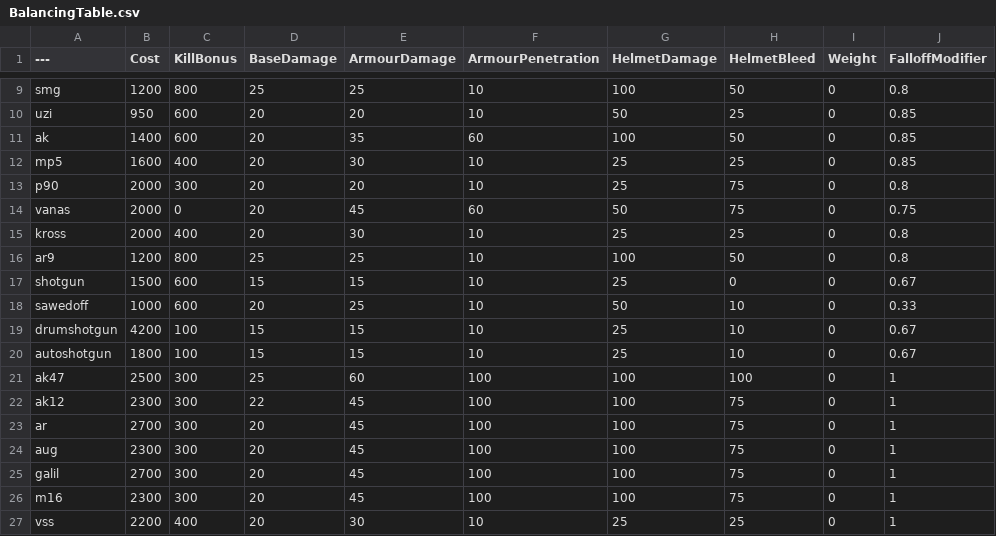
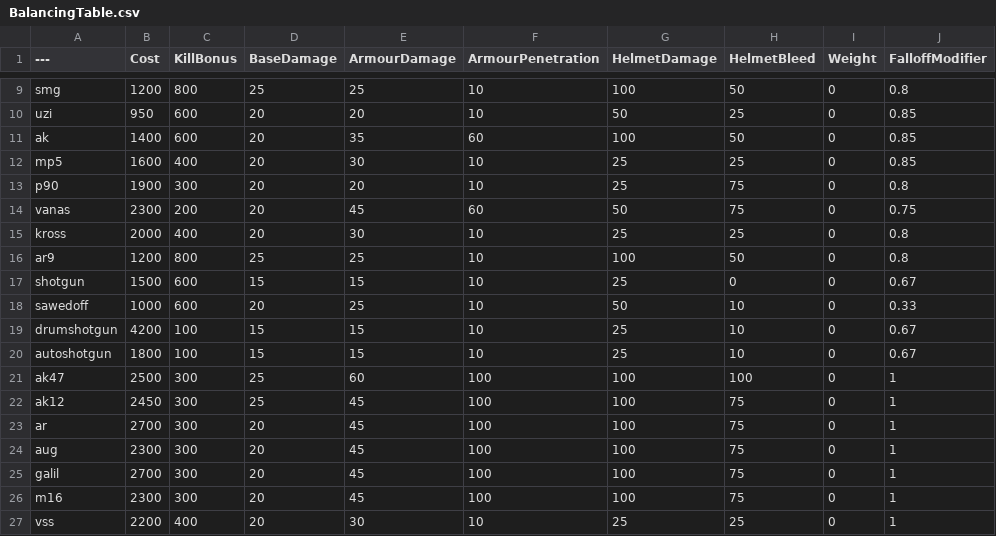
Before and after one commit to vankruptgames/BalancingTable, a CSV file: BalancingTable.csv, drawn as a sheet; only a part is shown, gaps mark what is left out; the diff names each change by its address in the sheet, - before the commit and + after, or states it on an @@ line.

Commit message:
Update BalancingTable.csv

```diff
--- a/BalancingTable.csv
+++ b/BalancingTable.csv
-B13 (Cost): 2000
+B13 (Cost): 1900
-B14 (Cost): 2000
+B14 (Cost): 2300
-C14 (KillBonus): 0
+C14 (KillBonus): 200
-B22 (Cost): 2300
+B22 (Cost): 2450
-D22 (BaseDamage): 22
+D22 (BaseDamage): 25
```
